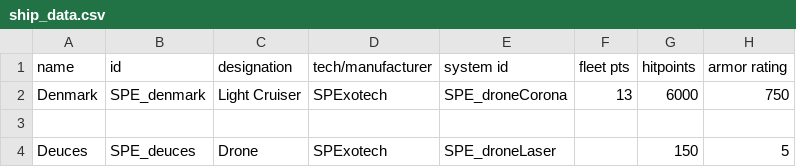
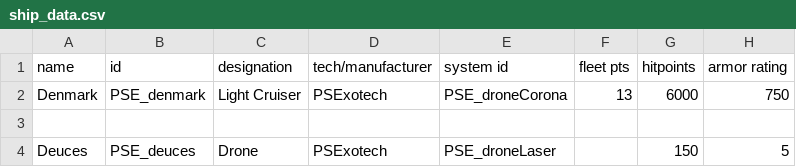
Before and after one commit to automatopaste/pearson_exotronics, a CSV file: data/hulls/ship_data.csv, drawn as a sheet; only a part is shown; the diff names each change by its address in the sheet, - before the commit and + after, or states it on an @@ line.

Commit message:
updated names

```diff
--- a/data/hulls/ship_data.csv
+++ b/data/hulls/ship_data.csv
-B2 (id): SPE_denmark
+B2 (id): PSE_denmark
-D2 (tech/manufacturer): SPExotech
+D2 (tech/manufacturer): PSExotech
-E2 (system id): SPE_droneCorona
+E2 (system id): PSE_droneCorona
-B4 (id): SPE_deuces
+B4 (id): PSE_deuces
-D4 (tech/manufacturer): SPExotech
+D4 (tech/manufacturer): PSExotech
-E4 (system id): SPE_droneLaser
+E4 (system id): PSE_droneLaser
```
Also changed, not shown: data/hulls/wing_data.csv, data/shipsystems/ship_systems.csv, 55 other files.
